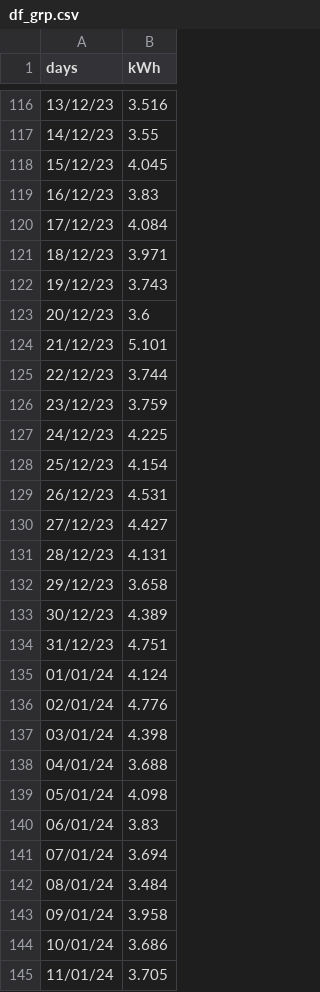
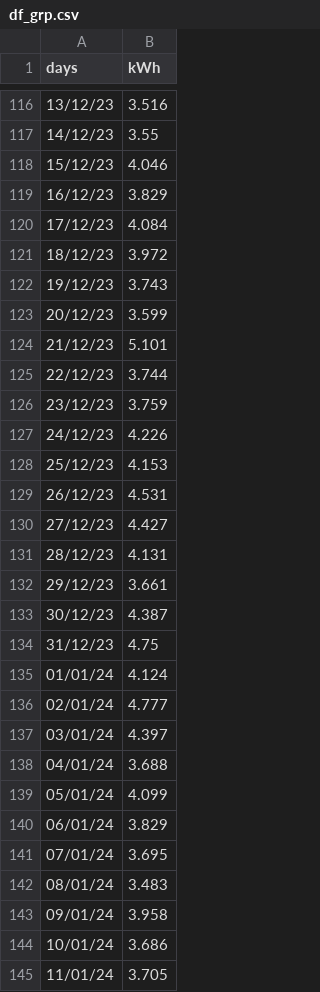
Before and after one commit to jdavid54/jupyter_notebooks2, a CSV file: df_grp.csv, drawn as a sheet; only a part is shown, gaps mark what is left out; the diff covers the shown part only.

```diff
--- a/df_grp.csv
+++ b/df_grp.csv
@@ -117,8 +117,8 @@ days,kWh
 14/12/23,3.55
-15/12/23,4.045
-16/12/23,3.83
+15/12/23,4.046
+16/12/23,3.829
 17/12/23,4.084
-18/12/23,3.971
+18/12/23,3.972
 19/12/23,3.743
-20/12/23,3.6
+20/12/23,3.599
 21/12/23,5.101
@@ -126,4 +126,4 @@ days,kWh
 23/12/23,3.759
-24/12/23,4.225
-25/12/23,4.154
+24/12/23,4.226
+25/12/23,4.153
 26/12/23,4.531
@@ -131,13 +131,13 @@ days,kWh
 28/12/23,4.131
-29/12/23,3.658
-30/12/23,4.389
-31/12/23,4.751
+29/12/23,3.661
+30/12/23,4.387
+31/12/23,4.75
 01/01/24,4.124
-02/01/24,4.776
-03/01/24,4.398
+02/01/24,4.777
+03/01/24,4.397
 04/01/24,3.688
-05/01/24,4.098
-06/01/24,3.83
-07/01/24,3.694
-08/01/24,3.484
+05/01/24,4.099
+06/01/24,3.829
+07/01/24,3.695
+08/01/24,3.483
 09/01/24,3.958
```
Also changed, not shown: 135 edited cells elsewhere in this file, 2 other files.
